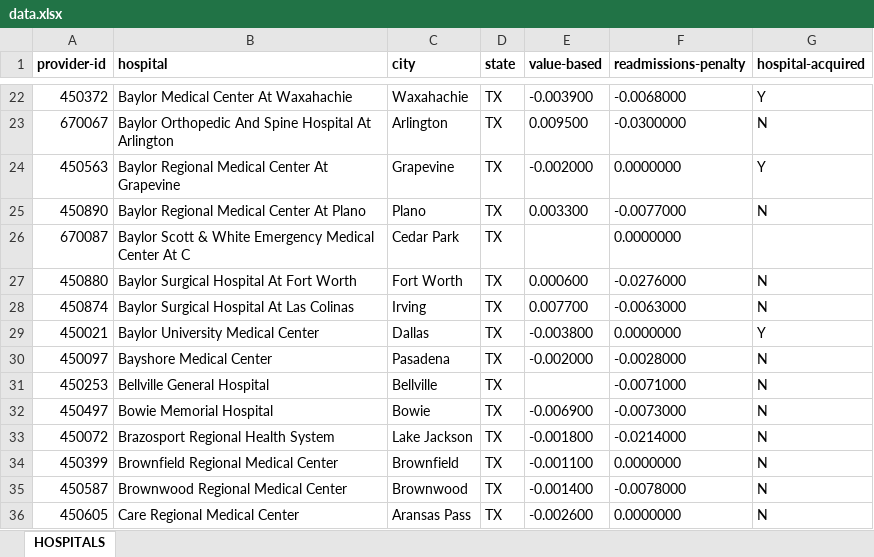
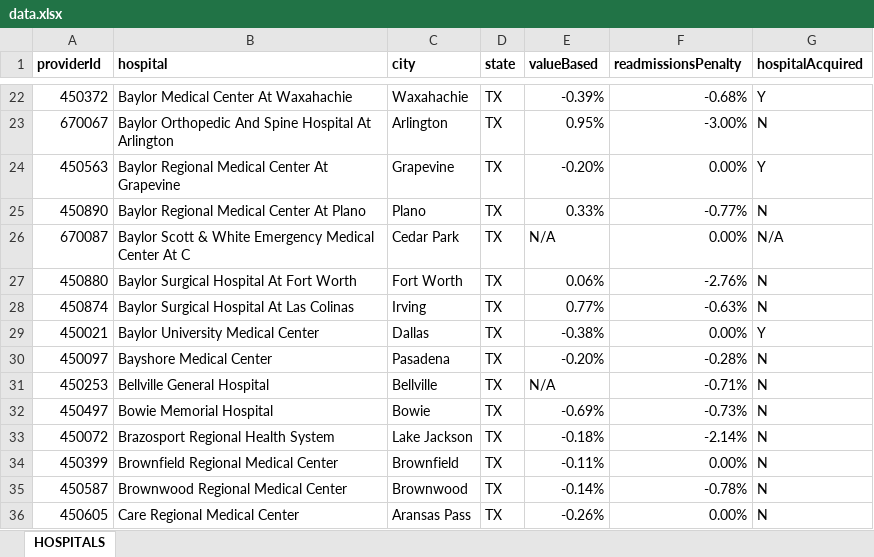
Before and after one commit to anniedaniel/hospital-table, an Excel workbook: data.xlsx, sheet HOSPITALS, drawn as a sheet; only a part is shown, gaps mark what is left out; values as stored, in another font and other column widths than the file's, no borders; charts and pictures not drawn; the diff covers the shown part only; the diff names each change by its address in the sheet, - before the commit and + after, or states it on an @@ line.

```diff
--- a/data.xlsx (sheet HOSPITALS)
+++ b/data.xlsx (sheet HOSPITALS)
-A1: provider-id
+A1: providerId
-E1: value-based
+E1: valueBased
-F1: readmissions-penalty
+F1: readmissionsPenalty
-G1: hospital-acquired
+G1: hospitalAcquired
-E22 (valueBased): -0.003900
+E22 (valueBased): -0.39%
-F22 (readmissionsPenalty): -0.0068000
+F22 (readmissionsPenalty): -0.68%
-E23 (valueBased): 0.009500
+E23 (valueBased): 0.95%
-F23 (readmissionsPenalty): -0.0300000
+F23 (readmissionsPenalty): -3.00%
-E24 (valueBased): -0.002000
+E24 (valueBased): -0.20%
-F24 (readmissionsPenalty): 0.0000000
+F24 (readmissionsPenalty): 0.00%
-E25 (valueBased): 0.003300
+E25 (valueBased): 0.33%
-F25 (readmissionsPenalty): -0.0077000
+F25 (readmissionsPenalty): -0.77%
-E26 (valueBased): (empty)
+E26 (valueBased): N/A
-F26 (readmissionsPenalty): 0.0000000
+F26 (readmissionsPenalty): 0.00%
-G26 (hospitalAcquired): (empty)
+G26 (hospitalAcquired): N/A
-E27 (valueBased): 0.000600
+E27 (valueBased): 0.06%
-F27 (readmissionsPenalty): -0.0276000
+F27 (readmissionsPenalty): -2.76%
-E28 (valueBased): 0.007700
+E28 (valueBased): 0.77%
-F28 (readmissionsPenalty): -0.0063000
+F28 (readmissionsPenalty): -0.63%
-E29 (valueBased): -0.003800
+E29 (valueBased): -0.38%
-F29 (readmissionsPenalty): 0.0000000
+F29 (readmissionsPenalty): 0.00%
-E30 (valueBased): -0.002000
+E30 (valueBased): -0.20%
-F30 (readmissionsPenalty): -0.0028000
+F30 (readmissionsPenalty): -0.28%
-E31 (valueBased): (empty)
+E31 (valueBased): N/A
-F31 (readmissionsPenalty): -0.0071000
+F31 (readmissionsPenalty): -0.71%
-E32 (valueBased): -0.006900
+E32 (valueBased): -0.69%
-F32 (readmissionsPenalty): -0.0073000
+F32 (readmissionsPenalty): -0.73%
-E33 (valueBased): -0.001800
+E33 (valueBased): -0.18%
-F33 (readmissionsPenalty): -0.0214000
+F33 (readmissionsPenalty): -2.14%
-E34 (valueBased): -0.001100
+E34 (valueBased): -0.11%
-F34 (readmissionsPenalty): 0.0000000
+F34 (readmissionsPenalty): 0.00%
-E35 (valueBased): -0.001400
+E35 (valueBased): -0.14%
-F35 (readmissionsPenalty): -0.0078000
+F35 (readmissionsPenalty): -0.78%
-E36 (valueBased): -0.002600
+E36 (valueBased): -0.26%
-F36 (readmissionsPenalty): 0.0000000
+F36 (readmissionsPenalty): 0.00%
```
Also changed, not shown: 601 edited cells elsewhere in this sheet, 3 other files.
